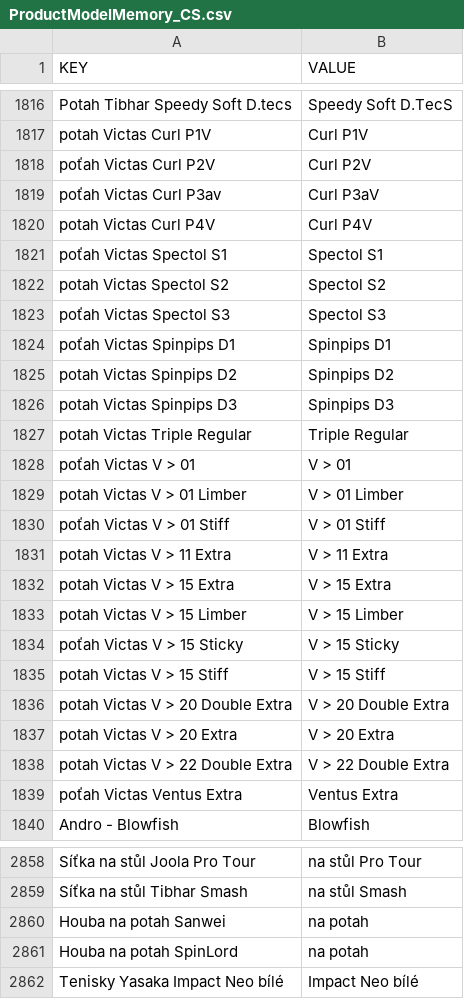
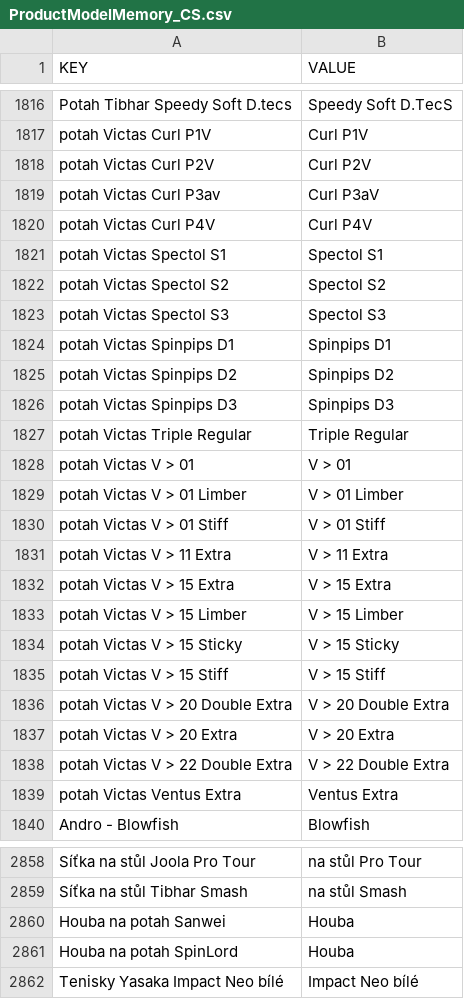
Before and after one commit to DannyJPN/PingPongEshopScraping, a CSV file: desaka_unifier/Memory/ProductModelMemory_CS.csv, drawn as a sheet; only a part is shown, gaps mark what is left out; the diff covers the shown part only.

```diff
--- a/desaka_unifier/Memory/ProductModelMemory_CS.csv
+++ b/desaka_unifier/Memory/ProductModelMemory_CS.csv
@@ -1817,9 +1817,9 @@
 "potah Victas Curl P1V","Curl P1V"
-"poťah Victas Curl P2V","Curl P2V"
-"poťah Victas Curl P3av","Curl P3aV"
+"potah Victas Curl P2V","Curl P2V"
+"potah Victas Curl P3av","Curl P3aV"
 "potah Victas Curl P4V","Curl P4V"
-"poťah Victas Spectol S1","Spectol S1"
+"potah Victas Spectol S1","Spectol S1"
 "potah Victas Spectol S2","Spectol S2"
-"poťah Victas Spectol S3","Spectol S3"
-"poťah Victas Spinpips D1","Spinpips D1"
+"potah Victas Spectol S3","Spectol S3"
+"potah Victas Spinpips D1","Spinpips D1"
 "potah Victas Spinpips D2","Spinpips D2"
@@ -1827,5 +1827,5 @@
 "potah Victas Triple Regular","Triple Regular"
-"poťah Victas V > 01","V > 01"
+"potah Victas V > 01","V > 01"
 "potah Victas V > 01 Limber","V > 01 Limber"
-"poťah Victas V > 01 Stiff","V > 01 Stiff"
+"potah Victas V > 01 Stiff","V > 01 Stiff"
 "potah Victas V > 11 Extra","V > 11 Extra"
@@ -1833,3 +1833,3 @@
 "potah Victas V > 15 Limber","V > 15 Limber"
-"poťah Victas V > 15 Sticky","V > 15 Sticky"
+"potah Victas V > 15 Sticky","V > 15 Sticky"
 "potah Victas V > 15 Stiff","V > 15 Stiff"
@@ -1838,3 +1838,3 @@
 "potah Victas V > 22 Double Extra","V > 22 Double Extra"
-"poťah Victas Ventus Extra","Ventus Extra"
+"potah Victas Ventus Extra","Ventus Extra"
 "Andro - Blowfish","Blowfish"
@@ -2859,4 +2859,4 @@
 "Síťka na stůl Tibhar Smash","na stůl Smash"
-"Houba na potah Sanwei","na potah"
-"Houba na potah SpinLord","na potah"
+"Houba na potah Sanwei","Houba"
+"Houba na potah SpinLord","Houba"
 "Tenisky Yasaka Impact Neo bílé","Impact Neo bílé"
```
Also changed, not shown: 44 edited cells elsewhere in this file.
